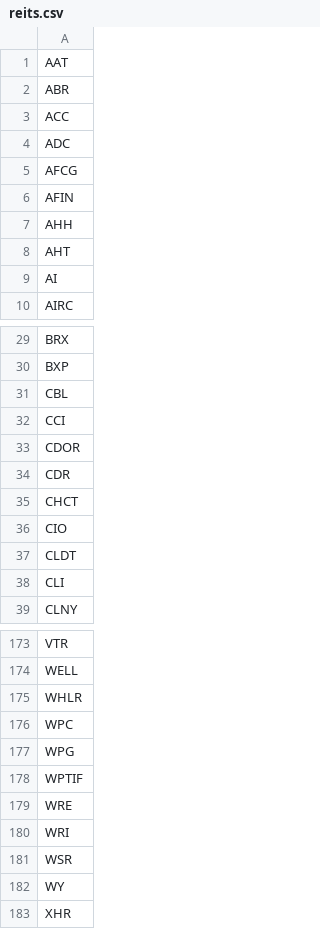
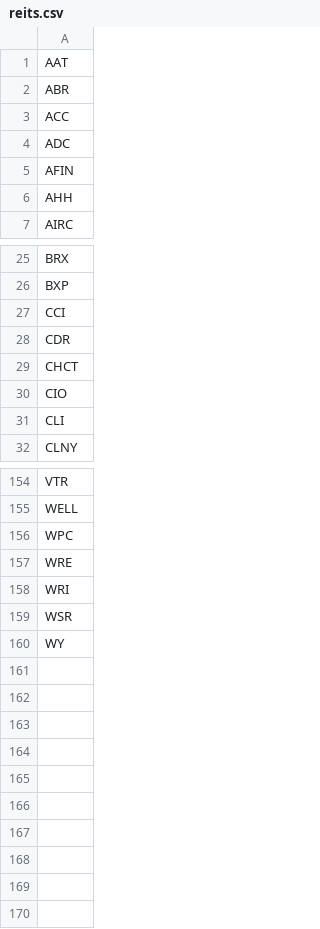
Before and after one commit to normanrs/norwicz_stocks, a CSV file: data/reits.csv, drawn as a sheet; only a part is shown, gaps mark what is left out; removed rows and columns are numbered as before the commit, all else as after; the diff covers the shown part only; the diff names each change by its address in the sheet, - before the commit and + after, or states it on an @@ line.

Commit message:
Removes REITS with no dividends
What's the point of those??

```diff
--- a/data/reits.csv
+++ b/data/reits.csv
-row 5: AFCG
-row 8: AHT
-row 9: AI
-row 31: CBL
-row 33: CDOR
-row 37: CLDT
-row 175: WHLR
-row 177: WPG
-row 178: WPTIF
-row 183: XHR
```
Also changed, not shown: 1 added row and 14 removed rows elsewhere in this file.
